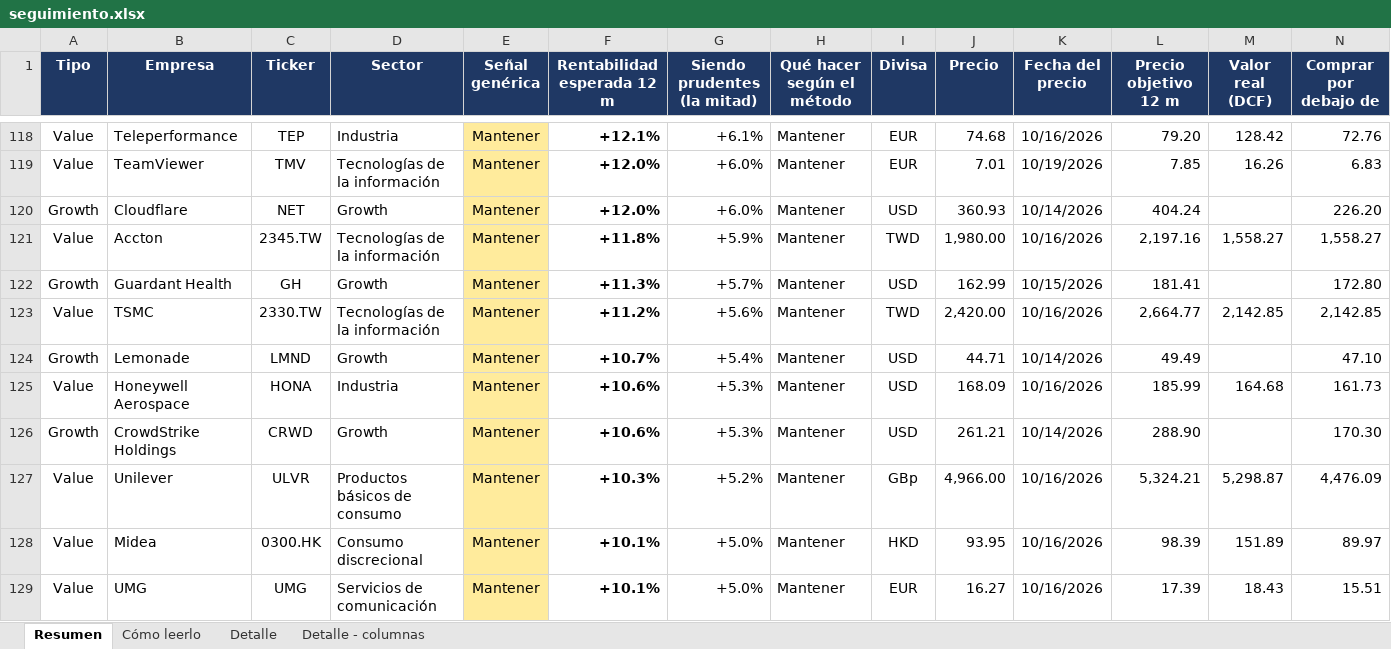
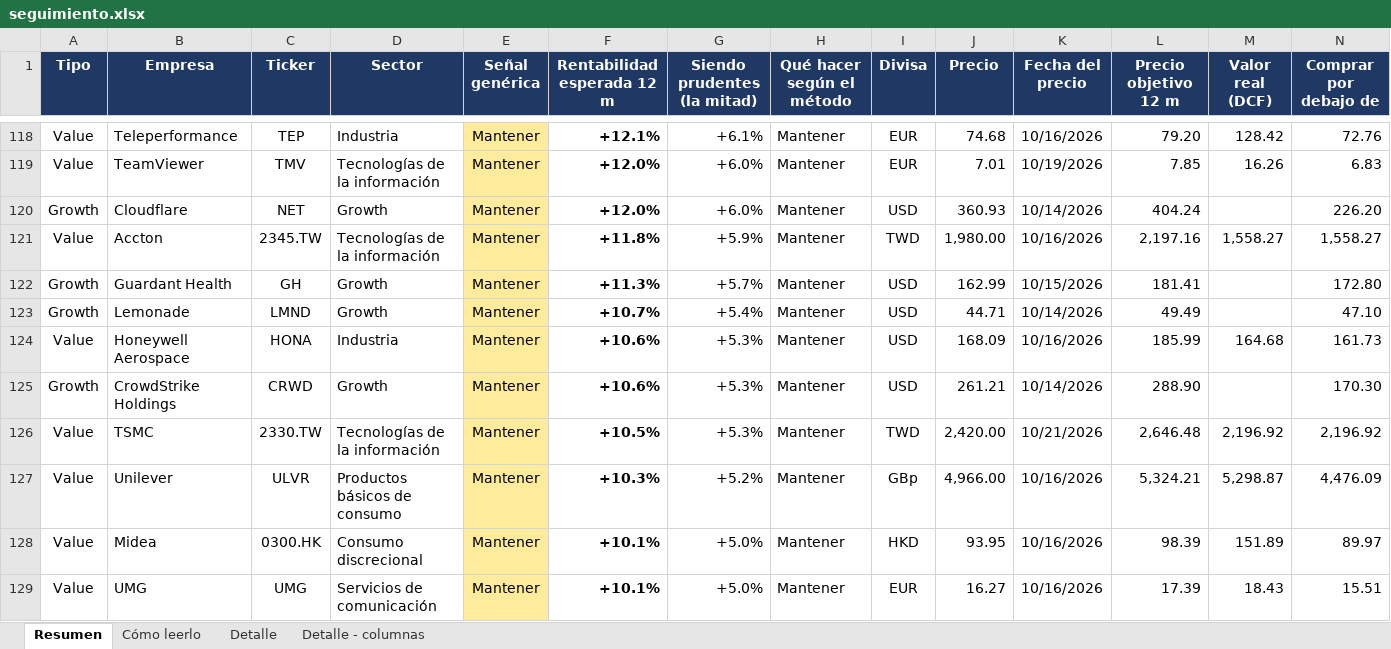
Before and after one commit to HotisS/analisis-inversion, an Excel workbook: seguimiento.xlsx, sheet Resumen, drawn as a sheet; only a part is shown, gaps mark what is left out; values as stored, in another font and other column widths than the file's, no borders; removed rows and columns are numbered as before the commit, all else as after; rows hold the shown columns only; the diff names each change by its address in the sheet, - before the commit and + after, or states it on an @@ line.

```diff
--- a/seguimiento.xlsx (sheet Resumen)
+++ b/seguimiento.xlsx (sheet Resumen)
-row 123: Value | TSMC | 2330.TW | Tecnologías de la información | Mantener | +11.2% | +5.6% | Mantener | TWD | 2,420.00 | 10/16/2026 | 2,664.77 | 2,142.85 | 2,142.85
+row 126: Value | TSMC | 2330.TW | Tecnologías de la información | Mantener | +10.5% | +5.3% | Mantener | TWD | 2,420.00 | 10/21/2026 | 2,646.48 | 2,196.92 | 2,196.92
```
Also changed, not shown: sheet Detalle, 32 other files.
